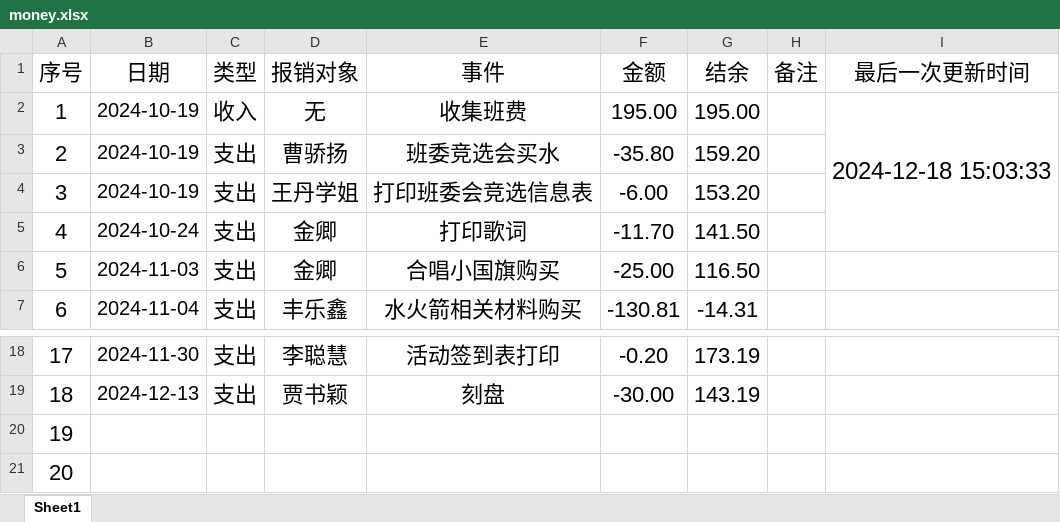
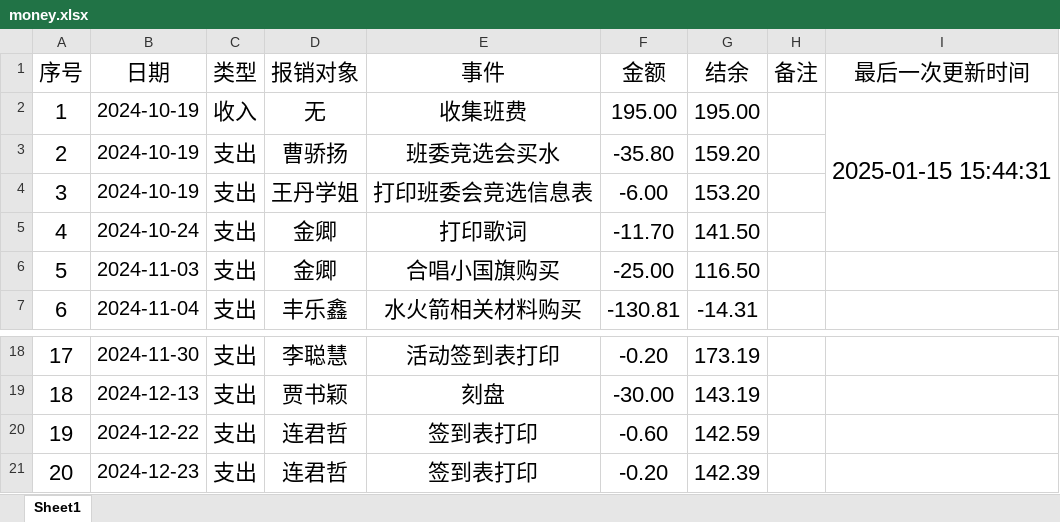
Before and after one commit to LJZ-ZZ/LJZ-ZZ.github.io, an Excel workbook: branch/SXAU/resources/others/money.xlsx, sheet Sheet1, drawn as a sheet; only a part is shown, gaps mark what is left out; values as stored, in another font and other column widths than the file's, no borders; the diff names each change by its address in the sheet, - before the commit and + after, or states it on an @@ line.

```diff
--- a/branch/SXAU/resources/others/money.xlsx (sheet Sheet1)
+++ b/branch/SXAU/resources/others/money.xlsx (sheet Sheet1)
-I2 (最后一次更新时间): 2024-12-18 15:03:33
+I2 (最后一次更新时间): 2025-01-15 15:44:31
-B20 (日期): (empty)
+B20 (日期): 2024-12-22
-C20:C21 (类型): (empty)
+C20:C21 (类型): 支出
-D20:D21 (报销对象): (empty)
+D20:D21 (报销对象): 连君哲
-E20:E21 (事件): (empty)
+E20:E21 (事件): 签到表打印
-F20 (金额): (empty)
+F20 (金额): -0.60
-G20 (结余): (empty)
+G20 (结余): 142.59
-B21 (日期): (empty)
+B21 (日期): 2024-12-23
-F21 (金额): (empty)
+F21 (金额): -0.20
-G21 (结余): (empty)
+G21 (结余): 142.39
```
Also changed, not shown: 3 other files.
